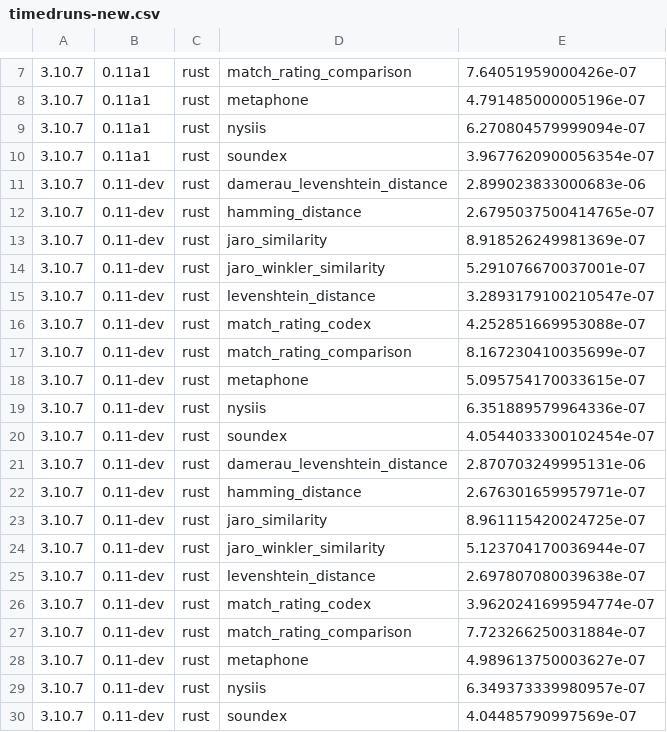
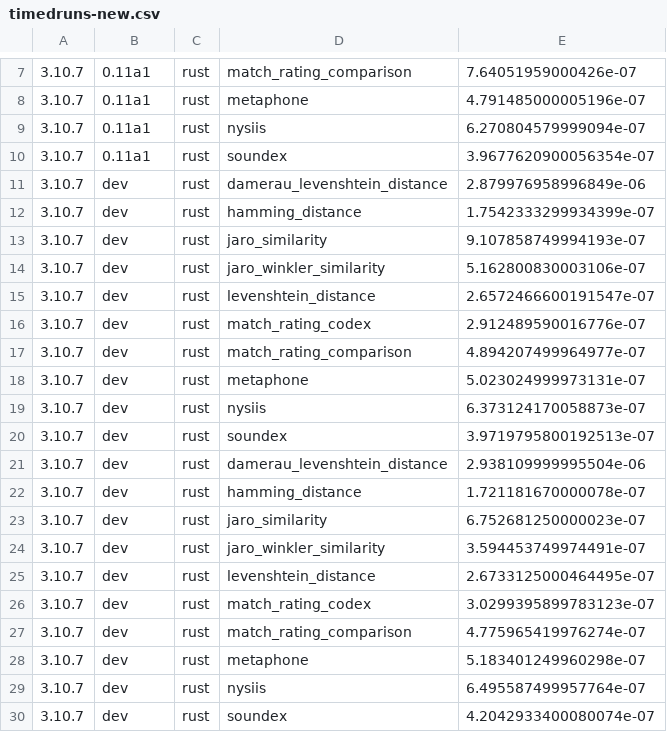
Before and after one commit to jamesturk/jellyfish, a CSV file: benchmarks/timedruns-new.csv, drawn as a sheet; only a part is shown, gaps mark what is left out.

Commit message:
more FastVec usage, with benchmarks to measure time improvement

```diff
--- a/benchmarks/timedruns-new.csv
+++ b/benchmarks/timedruns-new.csv
@@ -10,21 +10,21 @@
 3.10.7,0.11a1,rust,soundex,3.9677620900056354e-07
-3.10.7,0.11-dev,rust,damerau_levenshtein_distance,2.899023833000683e-06
-3.10.7,0.11-dev,rust,hamming_distance,2.6795037500414765e-07
-3.10.7,0.11-dev,rust,jaro_similarity,8.918526249981369e-07
-3.10.7,0.11-dev,rust,jaro_winkler_similarity,5.291076670037001e-07
-3.10.7,0.11-dev,rust,levenshtein_distance,3.2893179100210547e-07
-3.10.7,0.11-dev,rust,match_rating_codex,4.252851669953088e-07
-3.10.7,0.11-dev,rust,match_rating_comparison,8.167230410035699e-07
-3.10.7,0.11-dev,rust,metaphone,5.095754170033615e-07
-3.10.7,0.11-dev,rust,nysiis,6.351889579964336e-07
-3.10.7,0.11-dev,rust,soundex,4.0544033300102454e-07
-3.10.7,0.11-dev,rust,damerau_levenshtein_distance,2.870703249995131e-06
-3.10.7,0.11-dev,rust,hamming_distance,2.676301659957971e-07
-3.10.7,0.11-dev,rust,jaro_similarity,8.961115420024725e-07
-3.10.7,0.11-dev,rust,jaro_winkler_similarity,5.123704170036944e-07
-3.10.7,0.11-dev,rust,levenshtein_distance,2.697807080039638e-07
-3.10.7,0.11-dev,rust,match_rating_codex,3.9620241699594774e-07
-3.10.7,0.11-dev,rust,match_rating_comparison,7.723266250031884e-07
-3.10.7,0.11-dev,rust,metaphone,4.989613750003627e-07
-3.10.7,0.11-dev,rust,nysiis,6.349373339980957e-07
-3.10.7,0.11-dev,rust,soundex,4.04485790997569e-07
+3.10.7,dev,rust,damerau_levenshtein_distance,2.879976958996849e-06
+3.10.7,dev,rust,hamming_distance,1.7542333299934399e-07
+3.10.7,dev,rust,jaro_similarity,9.107858749994193e-07
+3.10.7,dev,rust,jaro_winkler_similarity,5.162800830003106e-07
+3.10.7,dev,rust,levenshtein_distance,2.6572466600191547e-07
+3.10.7,dev,rust,match_rating_codex,2.912489590016776e-07
+3.10.7,dev,rust,match_rating_comparison,4.894207499964977e-07
+3.10.7,dev,rust,metaphone,5.023024999973131e-07
+3.10.7,dev,rust,nysiis,6.373124170058873e-07
+3.10.7,dev,rust,soundex,3.9719795800192513e-07
+3.10.7,dev,rust,damerau_levenshtein_distance,2.938109999995504e-06
+3.10.7,dev,rust,hamming_distance,1.721181670000078e-07
+3.10.7,dev,rust,jaro_similarity,6.752681250000023e-07
+3.10.7,dev,rust,jaro_winkler_similarity,3.594453749974491e-07
+3.10.7,dev,rust,levenshtein_distance,2.6733125000464495e-07
+3.10.7,dev,rust,match_rating_codex,3.0299395899783123e-07
+3.10.7,dev,rust,match_rating_comparison,4.775965419976274e-07
+3.10.7,dev,rust,metaphone,5.183401249960298e-07
+3.10.7,dev,rust,nysiis,6.495587499957764e-07
+3.10.7,dev,rust,soundex,4.2042933400080074e-07
```
Also changed, not shown: 5 other files.
